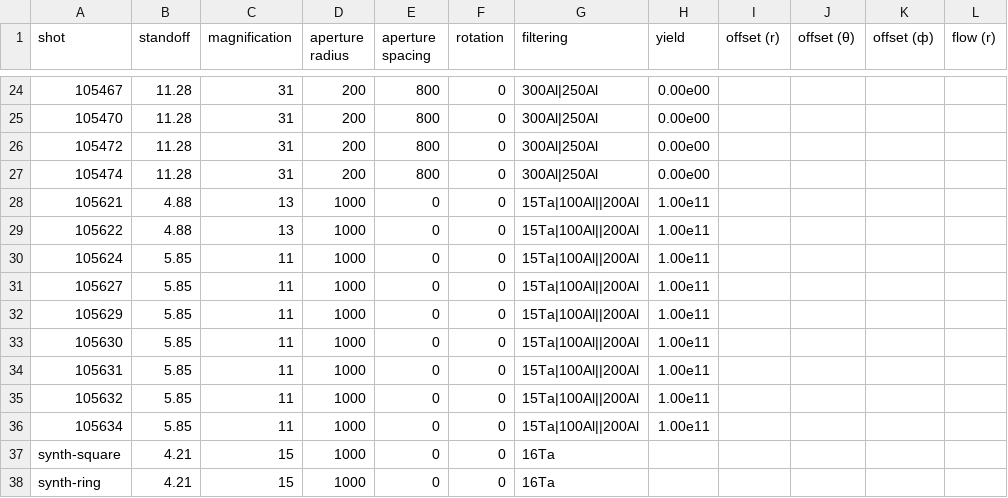
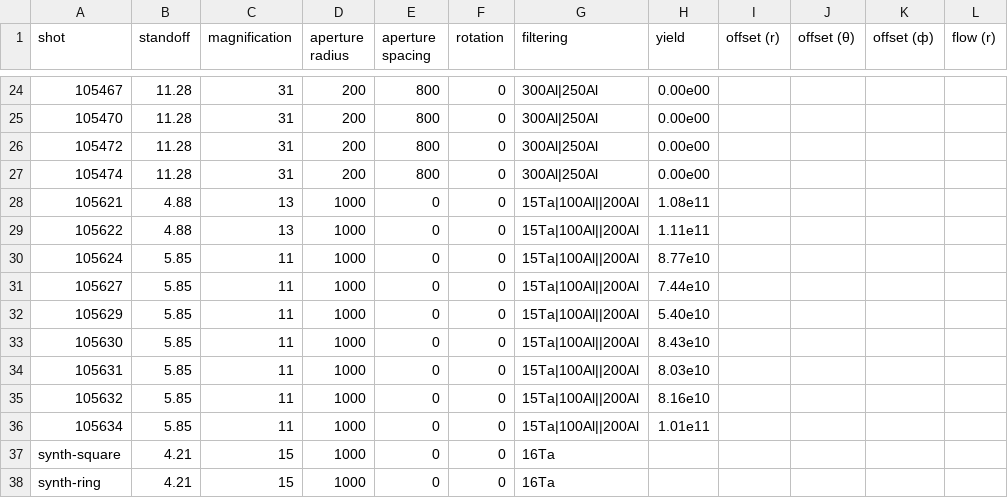
Before and after one commit to jkunimune/kodi-analysis, a CSV file: data/shots.csv, drawn as a sheet; only a part is shown, gaps mark what is left out; the diff names each change by its address in the sheet, - before the commit and + after, or states it on an @@ line.

```diff
--- a/data/shots.csv
+++ b/data/shots.csv
-H28 (yield): 1.00e11
+H28 (yield): 1.08e11
-H29 (yield): 1.00e11
+H29 (yield): 1.11e11
-H30 (yield): 1.00e11
+H30 (yield): 8.77e10
-H31 (yield): 1.00e11
+H31 (yield): 7.44e10
-H32 (yield): 1.00e11
+H32 (yield): 5.40e10
-H33 (yield): 1.00e11
+H33 (yield): 8.43e10
-H34 (yield): 1.00e11
+H34 (yield): 8.03e10
-H35 (yield): 1.00e11
+H35 (yield): 8.16e10
-H36 (yield): 1.00e11
+H36 (yield): 1.01e11
```
Also changed, not shown: 4 other files.
